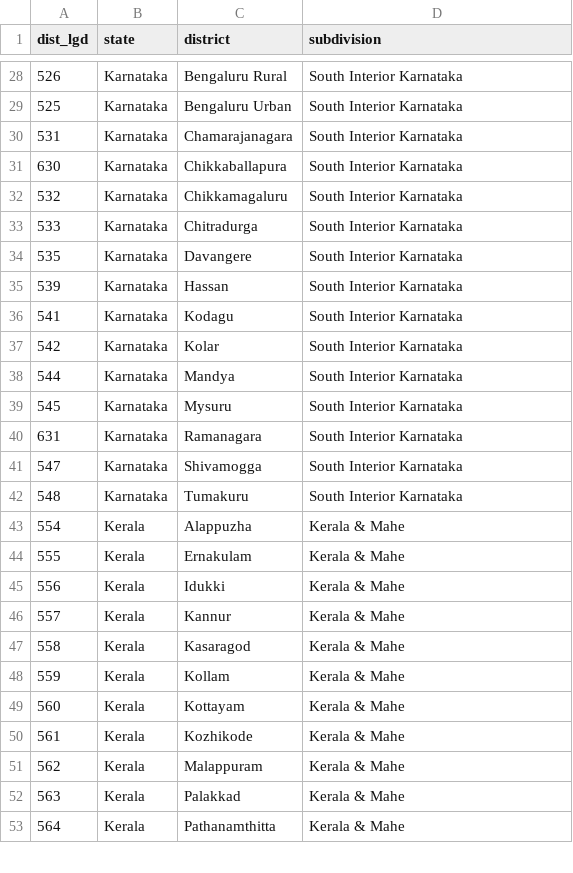
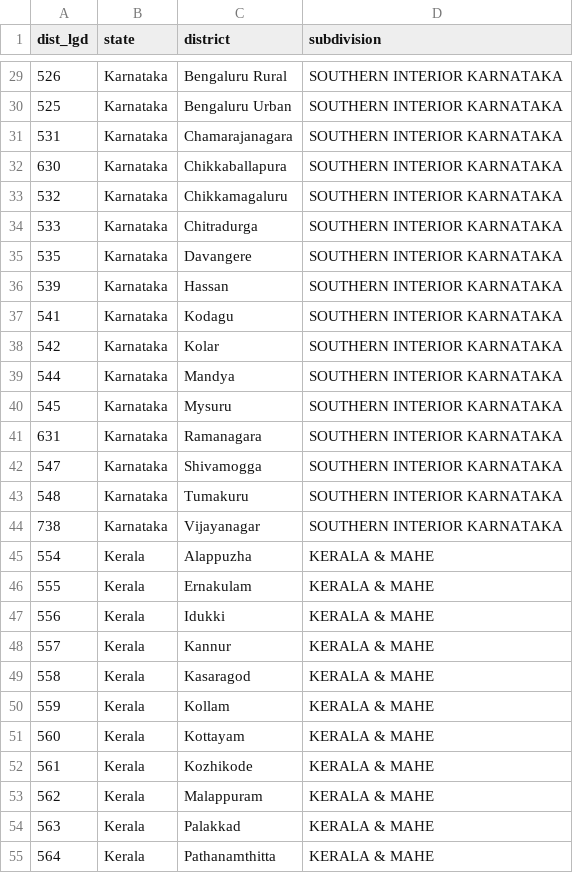
Before and after one commit to Rushikeshay/India_Drought_Tracker, a CSV file: data/reference/ne_monsoon_districts.csv, drawn as a sheet; only a part is shown, gaps mark what is left out; the diff covers the shown part only.

```diff
--- a/data/reference/ne_monsoon_districts.csv
+++ b/data/reference/ne_monsoon_districts.csv
@@ -28,26 +29,27 @@ dist_lgd,state,district,subdivision
-526,Karnataka,Bengaluru Rural,South Interior Karnataka
-525,Karnataka,Bengaluru Urban,South Interior Karnataka
-531,Karnataka,Chamarajanagara,South Interior Karnataka
-630,Karnataka,Chikkaballapura,South Interior Karnataka
-532,Karnataka,Chikkamagaluru,South Interior Karnataka
-533,Karnataka,Chitradurga,South Interior Karnataka
-535,Karnataka,Davangere,South Interior Karnataka
-539,Karnataka,Hassan,South Interior Karnataka
-541,Karnataka,Kodagu,South Interior Karnataka
-542,Karnataka,Kolar,South Interior Karnataka
-544,Karnataka,Mandya,South Interior Karnataka
-545,Karnataka,Mysuru,South Interior Karnataka
-631,Karnataka,Ramanagara,South Interior Karnataka
-547,Karnataka,Shivamogga,South Interior Karnataka
-548,Karnataka,Tumakuru,South Interior Karnataka
-554,Kerala,Alappuzha,Kerala & Mahe
-555,Kerala,Ernakulam,Kerala & Mahe
-556,Kerala,Idukki,Kerala & Mahe
-557,Kerala,Kannur,Kerala & Mahe
-558,Kerala,Kasaragod,Kerala & Mahe
-559,Kerala,Kollam,Kerala & Mahe
-560,Kerala,Kottayam,Kerala & Mahe
-561,Kerala,Kozhikode,Kerala & Mahe
-562,Kerala,Malappuram,Kerala & Mahe
-563,Kerala,Palakkad,Kerala & Mahe
-564,Kerala,Pathanamthitta,Kerala & Mahe
+526,Karnataka,Bengaluru Rural,SOUTHERN INTERIOR KARNATAKA
+525,Karnataka,Bengaluru Urban,SOUTHERN INTERIOR KARNATAKA
+531,Karnataka,Chamarajanagara,SOUTHERN INTERIOR KARNATAKA
+630,Karnataka,Chikkaballapura,SOUTHERN INTERIOR KARNATAKA
+532,Karnataka,Chikkamagaluru,SOUTHERN INTERIOR KARNATAKA
+533,Karnataka,Chitradurga,SOUTHERN INTERIOR KARNATAKA
+535,Karnataka,Davangere,SOUTHERN INTERIOR KARNATAKA
+539,Karnataka,Hassan,SOUTHERN INTERIOR KARNATAKA
+541,Karnataka,Kodagu,SOUTHERN INTERIOR KARNATAKA
+542,Karnataka,Kolar,SOUTHERN INTERIOR KARNATAKA
+544,Karnataka,Mandya,SOUTHERN INTERIOR KARNATAKA
+545,Karnataka,Mysuru,SOUTHERN INTERIOR KARNATAKA
+631,Karnataka,Ramanagara,SOUTHERN INTERIOR KARNATAKA
+547,Karnataka,Shivamogga,SOUTHERN INTERIOR KARNATAKA
+548,Karnataka,Tumakuru,SOUTHERN INTERIOR KARNATAKA
+738,Karnataka,Vijayanagar,SOUTHERN INTERIOR KARNATAKA
+554,Kerala,Alappuzha,KERALA & MAHE
+555,Kerala,Ernakulam,KERALA & MAHE
+556,Kerala,Idukki,KERALA & MAHE
+557,Kerala,Kannur,KERALA & MAHE
+558,Kerala,Kasaragod,KERALA & MAHE
+559,Kerala,Kollam,KERALA & MAHE
+560,Kerala,Kottayam,KERALA & MAHE
+561,Kerala,Kozhikode,KERALA & MAHE
+562,Kerala,Malappuram,KERALA & MAHE
+563,Kerala,Palakkad,KERALA & MAHE
+564,Kerala,Pathanamthitta,KERALA & MAHE
```
Also changed, not shown: 1 added row and 71 edited cells elsewhere in this file, 8 other files.
